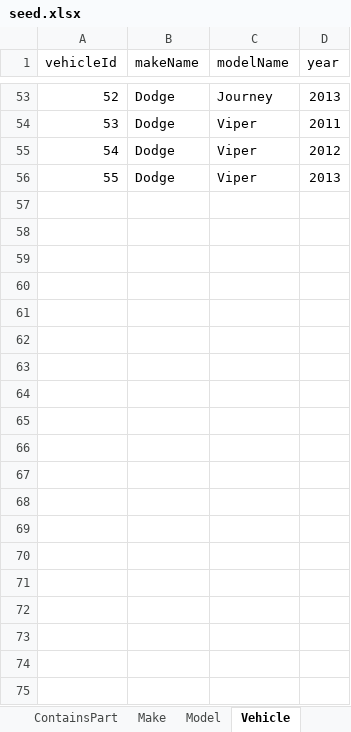
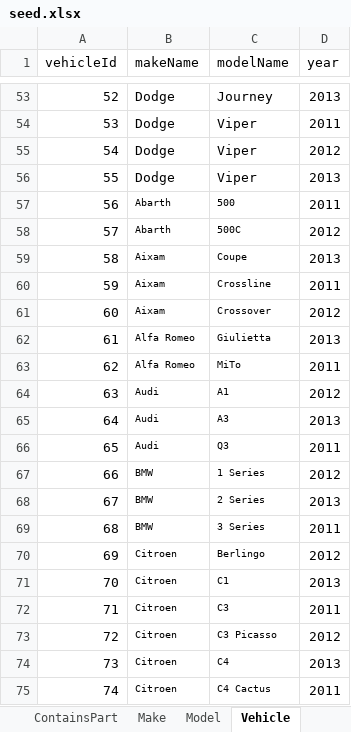
Before and after one commit to swm93/everything-roadster, an Excel workbook: src/data/seed.xlsx, sheet Vehicle, drawn as a sheet; only a part is shown, gaps mark what is left out; values as stored, in another font and other column widths than the file's, no borders; the diff covers the shown part only; the diff names each change by its address in the sheet, - before the commit and + after, or states it on an @@ line.

```diff
--- a/src/data/seed.xlsx (sheet Vehicle)
+++ b/src/data/seed.xlsx (sheet Vehicle)
+row 57: 56 | Abarth | 500 | 2011
+row 58: 57 | Abarth | 500C | 2012
+row 59: 58 | Aixam | Coupe | 2013
+row 60: 59 | Aixam | Crossline | 2011
+row 61: 60 | Aixam | Crossover | 2012
+row 62: 61 | Alfa Romeo | Giulietta | 2013
+row 63: 62 | Alfa Romeo | MiTo | 2011
+row 64: 63 | Audi | A1 | 2012
+row 65: 64 | Audi | A3 | 2013
+row 66: 65 | Audi | Q3 | 2011
+row 67: 66 | BMW | 1 Series | 2012
+row 68: 67 | BMW | 2 Series | 2013
+row 69: 68 | BMW | 3 Series | 2011
+row 70: 69 | Citroen | Berlingo | 2012
+row 71: 70 | Citroen | C1 | 2013
+row 72: 71 | Citroen | C3 | 2011
+row 73: 72 | Citroen | C3 Picasso | 2012
+row 74: 73 | Citroen | C4 | 2013
+row 75: 74 | Citroen | C4 Cactus | 2011
```
Also changed, not shown: 146 added rows elsewhere in this sheet, sheet FitsIn, sheet Model, sheet ListedPart, sheet Part, sheet RatesVendor, sheet Make, 3 more sheets, 7 other files.
